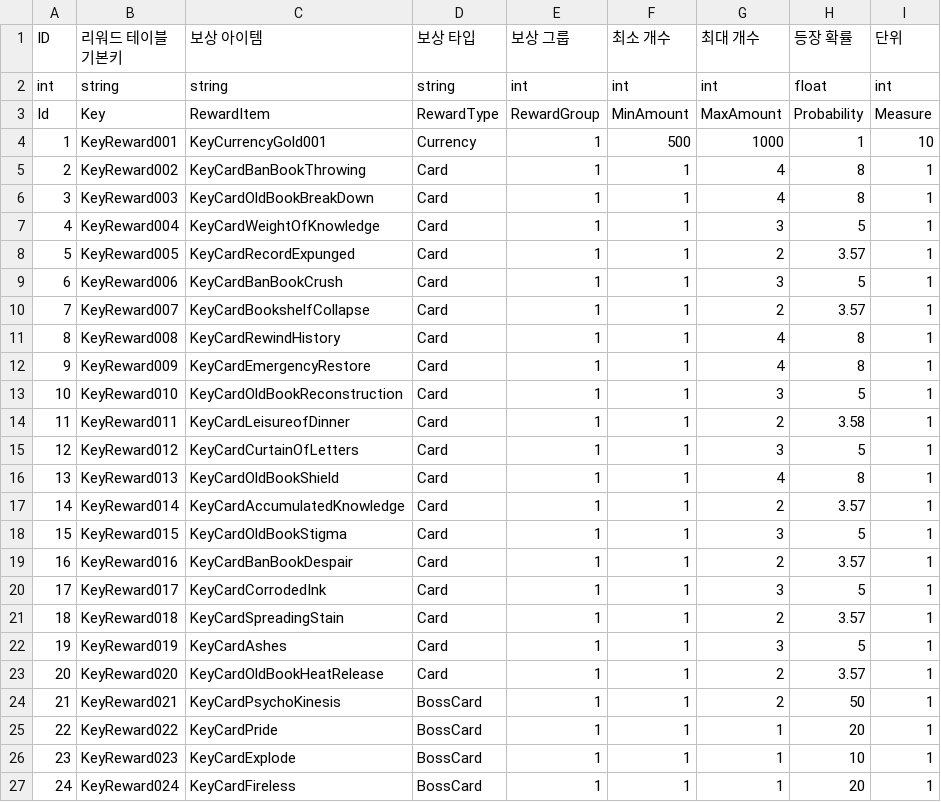
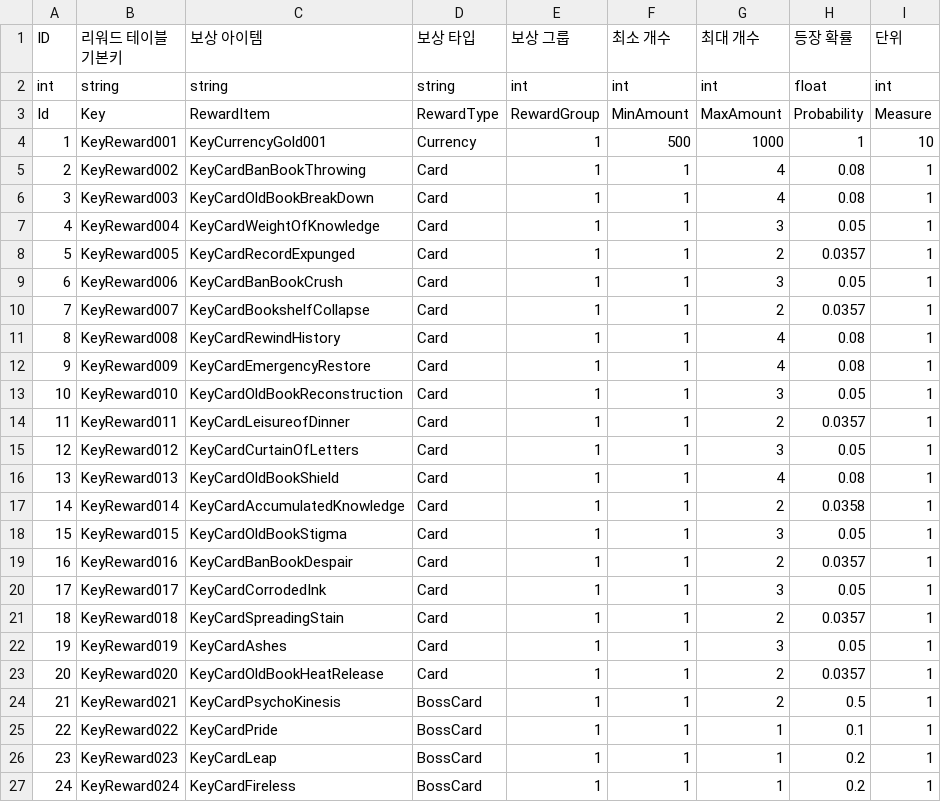
Before and after one commit to GreedSpirit/Hexagon, a CSV file: Assets/Resources/Reward.csv, drawn as a sheet.

```diff
--- a/Assets/Resources/Reward.csv
+++ b/Assets/Resources/Reward.csv
@@ -4,24 +4,24 @@ Id,Key,RewardItem,RewardType,RewardGroup,MinAmount,MaxAmount,Probability,Measure
 1,KeyReward001,KeyCurrencyGold001,Currency,1,500,1000,1,10
-2,KeyReward002,KeyCardBanBookThrowing,Card,1,1,4,8,1
-3,KeyReward003,KeyCardOldBookBreakDown,Card,1,1,4,8,1
-4,KeyReward004,KeyCardWeightOfKnowledge,Card,1,1,3,5,1
-5,KeyReward005,KeyCardRecordExpunged,Card,1,1,2,3.57,1
-6,KeyReward006,KeyCardBanBookCrush,Card,1,1,3,5,1
-7,KeyReward007,KeyCardBookshelfCollapse,Card,1,1,2,3.57,1
-8,KeyReward008,KeyCardRewindHistory,Card,1,1,4,8,1
-9,KeyReward009,KeyCardEmergencyRestore,Card,1,1,4,8,1
-10,KeyReward010,KeyCardOldBookReconstruction,Card,1,1,3,5,1
-11,KeyReward011,KeyCardLeisureofDinner,Card,1,1,2,3.58,1
-12,KeyReward012,KeyCardCurtainOfLetters,Card,1,1,3,5,1
-13,KeyReward013,KeyCardOldBookShield,Card,1,1,4,8,1
-14,KeyReward014,KeyCardAccumulatedKnowledge,Card,1,1,2,3.57,1
-15,KeyReward015,KeyCardOldBookStigma,Card,1,1,3,5,1
-16,KeyReward016,KeyCardBanBookDespair,Card,1,1,2,3.57,1
-17,KeyReward017,KeyCardCorrodedInk,Card,1,1,3,5,1
-18,KeyReward018,KeyCardSpreadingStain,Card,1,1,2,3.57,1
-19,KeyReward019,KeyCardAshes,Card,1,1,3,5,1
-20,KeyReward020,KeyCardOldBookHeatRelease,Card,1,1,2,3.57,1
-21,KeyReward021,KeyCardPsychoKinesis,BossCard,1,1,2,50,1
-22,KeyReward022,KeyCardPride,BossCard,1,1,1,20,1
-23,KeyReward023,KeyCardExplode,BossCard,1,1,1,10,1
-24,KeyReward024,KeyCardFireless,BossCard,1,1,1,20,1
+2,KeyReward002,KeyCardBanBookThrowing,Card,1,1,4,0.08,1
+3,KeyReward003,KeyCardOldBookBreakDown,Card,1,1,4,0.08,1
+4,KeyReward004,KeyCardWeightOfKnowledge,Card,1,1,3,0.05,1
+5,KeyReward005,KeyCardRecordExpunged,Card,1,1,2,0.0357,1
+6,KeyReward006,KeyCardBanBookCrush,Card,1,1,3,0.05,1
+7,KeyReward007,KeyCardBookshelfCollapse,Card,1,1,2,0.0357,1
+8,KeyReward008,KeyCardRewindHistory,Card,1,1,4,0.08,1
+9,KeyReward009,KeyCardEmergencyRestore,Card,1,1,4,0.08,1
+10,KeyReward010,KeyCardOldBookReconstruction,Card,1,1,3,0.05,1
+11,KeyReward011,KeyCardLeisureofDinner,Card,1,1,2,0.0357,1
+12,KeyReward012,KeyCardCurtainOfLetters,Card,1,1,3,0.05,1
+13,KeyReward013,KeyCardOldBookShield,Card,1,1,4,0.08,1
+14,KeyReward014,KeyCardAccumulatedKnowledge,Card,1,1,2,0.0358,1
+15,KeyReward015,KeyCardOldBookStigma,Card,1,1,3,0.05,1
+16,KeyReward016,KeyCardBanBookDespair,Card,1,1,2,0.0357,1
+17,KeyReward017,KeyCardCorrodedInk,Card,1,1,3,0.05,1
+18,KeyReward018,KeyCardSpreadingStain,Card,1,1,2,0.0357,1
+19,KeyReward019,KeyCardAshes,Card,1,1,3,0.05,1
+20,KeyReward020,KeyCardOldBookHeatRelease,Card,1,1,2,0.0357,1
+21,KeyReward021,KeyCardPsychoKinesis,BossCard,1,1,2,0.5,1
+22,KeyReward022,KeyCardPride,BossCard,1,1,1,0.1,1
+23,KeyReward023,KeyCardLeap,BossCard,1,1,1,0.2,1
+24,KeyReward024,KeyCardFireless,BossCard,1,1,1,0.2,1
```
Also changed, not shown: 4 other files.
